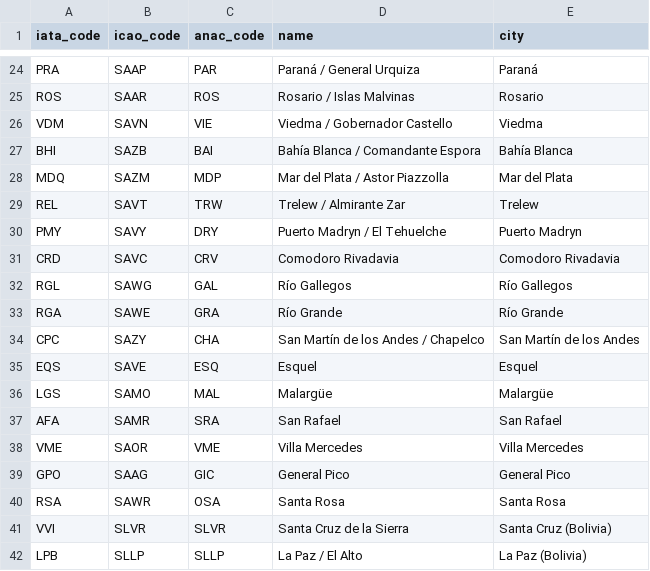
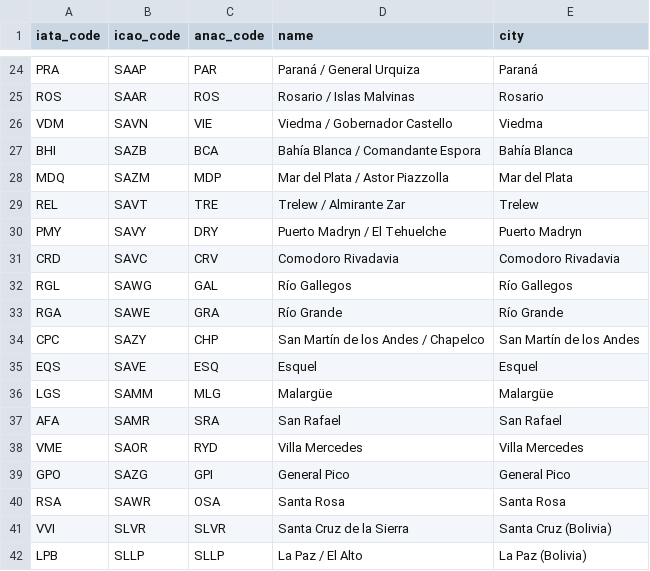
Before and after one commit to arielbasseterre/personal-flight-log-antigravity, a CSV file: airports.csv, drawn as a sheet; only a part is shown, gaps mark what is left out.

Commit message:
fix(ANAC): alinear anac_code con los keys reales del portal ANAC - BHI>BCA, CPC>CHP, REL>TRE, LGS>MLG, GPO>GPI, VME>RYD; corregir ICAO General Pico (SAZG) y Mendoza (SAME); add mapeos GPO/SAZG/VME/SAOR

```diff
--- a/airports.csv
+++ b/airports.csv
@@ -26,5 +26,5 @@ ROS,SAAR,ROS,Rosario / Islas Malvinas,Rosario
 VDM,SAVN,VIE,Viedma / Gobernador Castello,Viedma
-BHI,SAZB,BAI,Bahía Blanca / Comandante Espora,Bahía Blanca
+BHI,SAZB,BCA,Bahía Blanca / Comandante Espora,Bahía Blanca
 MDQ,SAZM,MDP,Mar del Plata / Astor Piazzolla,Mar del Plata
-REL,SAVT,TRW,Trelew / Almirante Zar,Trelew
+REL,SAVT,TRE,Trelew / Almirante Zar,Trelew
 PMY,SAVY,DRY,Puerto Madryn / El Tehuelche,Puerto Madryn
@@ -33,8 +33,8 @@ RGL,SAWG,GAL,Río Gallegos,Río Gallegos
 RGA,SAWE,GRA,Río Grande,Río Grande
-CPC,SAZY,CHA,San Martín de los Andes / Chapelco,San Martín de los Andes
+CPC,SAZY,CHP,San Martín de los Andes / Chapelco,San Martín de los Andes
 EQS,SAVE,ESQ,Esquel,Esquel
-LGS,SAMO,MAL,Malargüe,Malargüe
+LGS,SAMM,MLG,Malargüe,Malargüe
 AFA,SAMR,SRA,San Rafael,San Rafael
-VME,SAOR,VME,Villa Mercedes,Villa Mercedes
-GPO,SAAG,GIC,General Pico,General Pico
+VME,SAOR,RYD,Villa Mercedes,Villa Mercedes
+GPO,SAZG,GPI,General Pico,General Pico
 RSA,SAWR,OSA,Santa Rosa,Santa Rosa
```
Also changed, not shown: 4 other files.
